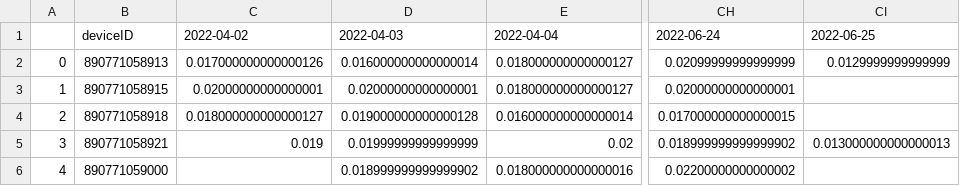
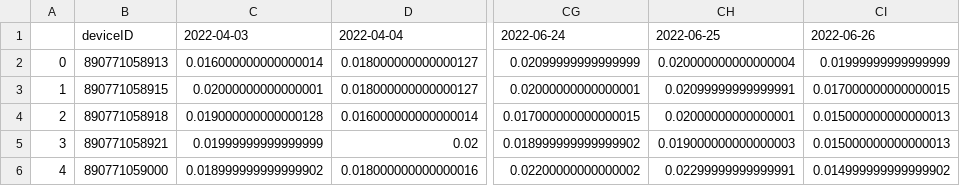
Before and after one commit to treestuff/DataFiles, a CSV file: pivotFlexBarrier.csv, drawn as a sheet; only a part is shown, gaps mark what is left out; removed rows and columns are numbered as before the commit, all else as after; the diff names each change by its address in the sheet, - before the commit and + after, or states it on an @@ line.

```diff
--- a/pivotFlexBarrier.csv
+++ b/pivotFlexBarrier.csv
-column C, rows 1-5: 2022-04-02 | 0.017000000000000126 | 0.02000000000000001 | 0.018000000000000127 | 0.019
+column CH, rows 1-6: 2022-06-25 | 0.020000000000000004 | 0.02099999999999991 | 0.02000000000000001 | 0.019000000000000003 | 0.02299999999999991
-CI1: 2022-06-25
+CI1: 2022-06-26
-CI2: 0.0129999999999999
+CI2: 0.01999999999999999
-CI3: (empty)
+CI3: 0.017000000000000015
-CI4: (empty)
+CI4: 0.015000000000000013
-CI5: 0.013000000000000013
+CI5: 0.015000000000000013
-CI6: (empty)
+CI6: 0.014999999999999902
```
Also changed, not shown: DataCumulatedFlex2.csv, treeInfoDailyUpdate.csv.
